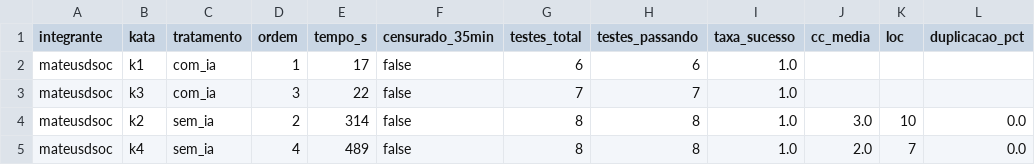
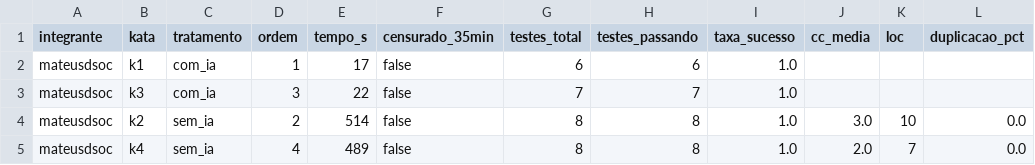
Before and after one commit to RafaelMouraG/Laboratorio-de-Experimentacao-de-Software, a CSV file: lab02/data/trials.csv, drawn as a sheet; only a part is shown; the diff names each change by its address in the sheet, - before the commit and + after, or states it on an @@ line.

Commit message:
#54 corrige tempo_s do trial k2 sem_ia (314 -> 514s)

```diff
--- a/lab02/data/trials.csv
+++ b/lab02/data/trials.csv
-E4 (tempo_s): 314
+E4 (tempo_s): 514
```
